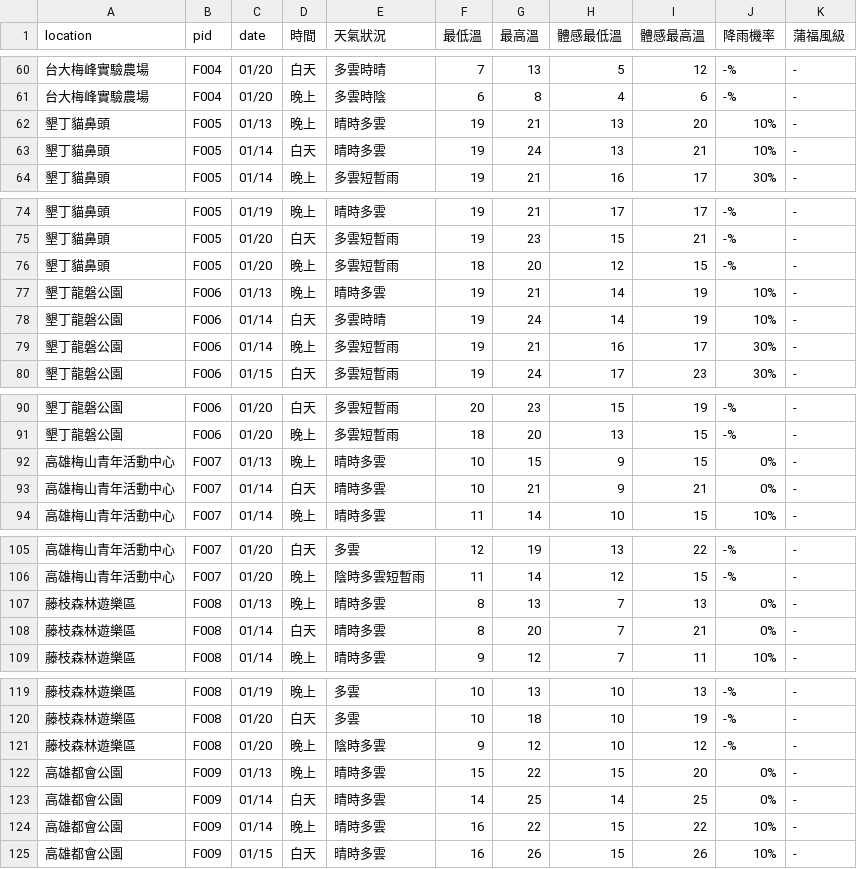
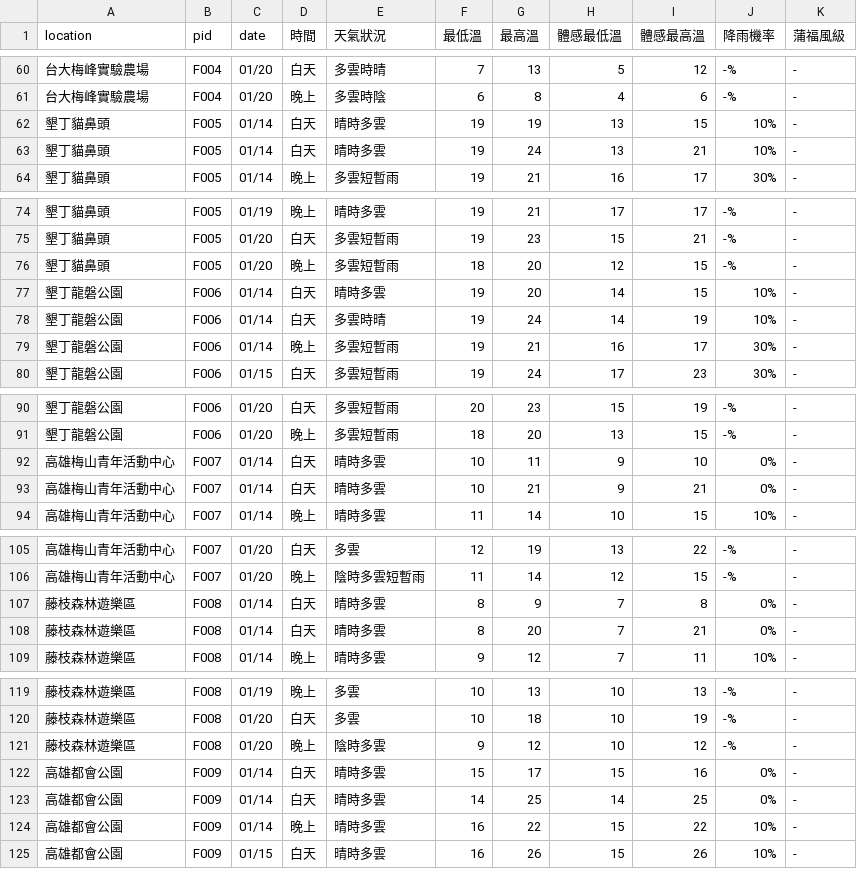
Before and after one commit to ryan841267-crypto/star_watching, a CSV file: all_taiwan_star_forecast.csv, drawn as a sheet; only a part is shown, gaps mark what is left out; the diff covers the shown part only.

```diff
--- a/all_taiwan_star_forecast.csv
+++ b/all_taiwan_star_forecast.csv
@@ -61,3 +61,3 @@
 台大梅峰實驗農場,F004,01/20,晚上,多雲時陰,6,8,4,6,-%,-
-墾丁貓鼻頭,F005,01/13,晚上,晴時多雲,19,21,13,20,10%,-
+墾丁貓鼻頭,F005,01/14,白天,晴時多雲,19,19,13,15,10%,-
 墾丁貓鼻頭,F005,01/14,白天,晴時多雲,19,24,13,21,10%,-
@@ -76,3 +76,3 @@
 墾丁貓鼻頭,F005,01/20,晚上,多雲短暫雨,18,20,12,15,-%,-
-墾丁龍磐公園,F006,01/13,晚上,晴時多雲,19,21,14,19,10%,-
+墾丁龍磐公園,F006,01/14,白天,晴時多雲,19,20,14,15,10%,-
 墾丁龍磐公園,F006,01/14,白天,多雲時晴,19,24,14,19,10%,-
@@ -91,3 +91,3 @@
 墾丁龍磐公園,F006,01/20,晚上,多雲短暫雨,18,20,13,15,-%,-
-高雄梅山青年活動中心,F007,01/13,晚上,晴時多雲,10,15,9,15,0%,-
+高雄梅山青年活動中心,F007,01/14,白天,晴時多雲,10,11,9,10,0%,-
 高雄梅山青年活動中心,F007,01/14,白天,晴時多雲,10,21,9,21,0%,-
@@ -106,3 +106,3 @@
 高雄梅山青年活動中心,F007,01/20,晚上,陰時多雲短暫雨,11,14,12,15,-%,-
-藤枝森林遊樂區,F008,01/13,晚上,晴時多雲,8,13,7,13,0%,-
+藤枝森林遊樂區,F008,01/14,白天,晴時多雲,8,9,7,8,0%,-
 藤枝森林遊樂區,F008,01/14,白天,晴時多雲,8,20,7,21,0%,-
@@ -121,3 +121,3 @@
 藤枝森林遊樂區,F008,01/20,晚上,陰時多雲,9,12,10,12,-%,-
-高雄都會公園,F009,01/13,晚上,晴時多雲,15,22,15,20,0%,-
+高雄都會公園,F009,01/14,白天,晴時多雲,15,17,15,16,0%,-
 高雄都會公園,F009,01/14,白天,晴時多雲,14,25,14,25,0%,-
```
Also changed, not shown: 97 edited cells elsewhere in this file.
